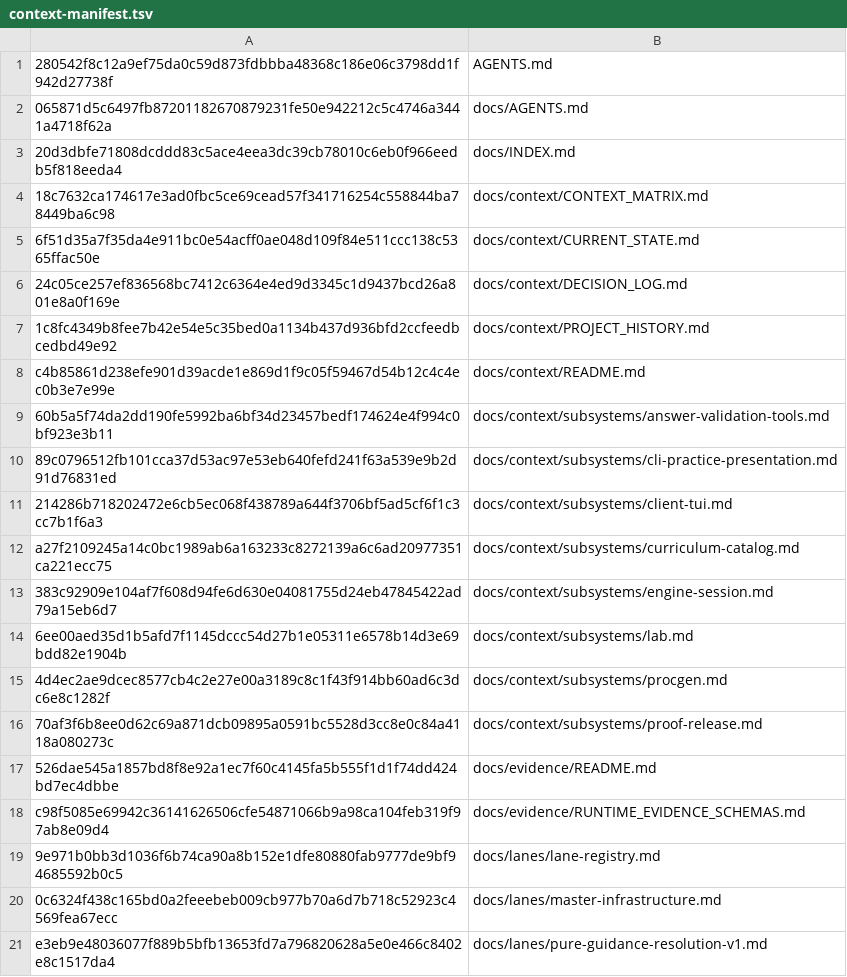
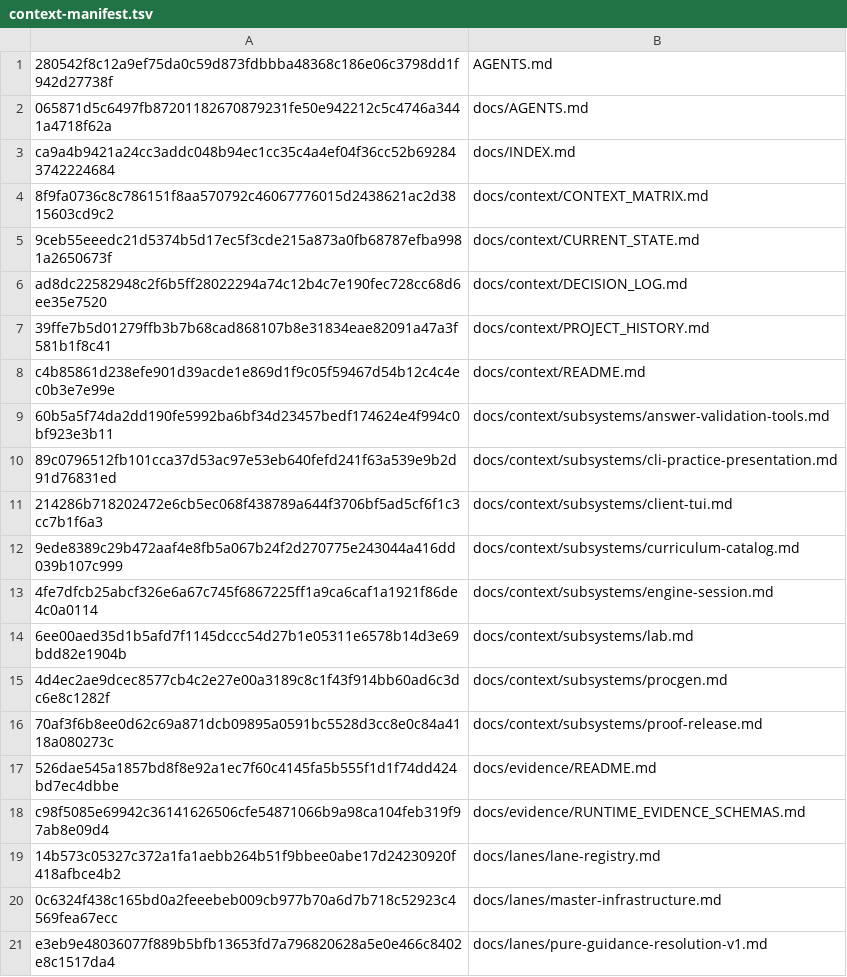
Before and after one commit to WigglyDon/rust-reps, a TSV file: ops/fleet/context-manifest.tsv, drawn as a sheet; only a part is shown.

```diff
--- a/ops/fleet/context-manifest.tsv
+++ b/ops/fleet/context-manifest.tsv
@@ -2,7 +2,7 @@
 065871d5c6497fb87201182670879231fe50e942212c5c4746a3441a4718f62a	docs/AGENTS.md
-20d3dbfe71808dcddd83c5ace4eea3dc39cb78010c6eb0f966eedb5f818eeda4	docs/INDEX.md
-18c7632ca174617e3ad0fbc5ce69cead57f341716254c558844ba78449ba6c98	docs/context/CONTEXT_MATRIX.md
-6f51d35a7f35da4e911bc0e54acff0ae048d109f84e511ccc138c5365ffac50e	docs/context/CURRENT_STATE.md
-24c05ce257ef836568bc7412c6364e4ed9d3345c1d9437bcd26a801e8a0f169e	docs/context/DECISION_LOG.md
-1c8fc4349b8fee7b42e54e5c35bed0a1134b437d936bfd2ccfeedbcedbd49e92	docs/context/PROJECT_HISTORY.md
+ca9a4b9421a24cc3addc048b94ec1cc35c4a4ef04f36cc52b692843742224684	docs/INDEX.md
+8f9fa0736c8c786151f8aa570792c46067776015d2438621ac2d3815603cd9c2	docs/context/CONTEXT_MATRIX.md
+9ceb55eeedc21d5374b5d17ec5f3cde215a873a0fb68787efba9981a2650673f	docs/context/CURRENT_STATE.md
+ad8dc22582948c2f6b5ff28022294a74c12b4c7e190fec728cc68d6ee35e7520	docs/context/DECISION_LOG.md
+39ffe7b5d01279ffb3b7b68cad868107b8e31834eae82091a47a3f581b1f8c41	docs/context/PROJECT_HISTORY.md
 c4b85861d238efe901d39acde1e869d1f9c05f59467d54b12c4c4ec0b3e7e99e	docs/context/README.md
@@ -11,4 +11,4 @@ c4b85861d238efe901d39acde1e869d1f9c05f59467d54b12c4c4ec0b3e7e99e	docs/context/RE
 214286b718202472e6cb5ec068f438789a644f3706bf5ad5cf6f1c3cc7b1f6a3	docs/context/subsystems/client-tui.md
-a27f2109245a14c0bc1989ab6a163233c8272139a6c6ad20977351ca221ecc75	docs/context/subsystems/curriculum-catalog.md
-383c92909e104af7f608d94fe6d630e04081755d24eb47845422ad79a15eb6d7	docs/context/subsystems/engine-session.md
+9ede8389c29b472aaf4e8fb5a067b24f2d270775e243044a416dd039b107c999	docs/context/subsystems/curriculum-catalog.md
+4fe7dfcb25abcf326e6a67c745f6867225ff1a9ca6caf1a1921f86de4c0a0114	docs/context/subsystems/engine-session.md
 6ee00aed35d1b5afd7f1145dccc54d27b1e05311e6578b14d3e69bdd82e1904b	docs/context/subsystems/lab.md
@@ -18,3 +18,3 @@ a27f2109245a14c0bc1989ab6a163233c8272139a6c6ad20977351ca221ecc75	docs/context/su
 c98f5085e69942c36141626506cfe54871066b9a98ca104feb319f97ab8e09d4	docs/evidence/RUNTIME_EVIDENCE_SCHEMAS.md
-9e971b0bb3d1036f6b74ca90a8b152e1dfe80880fab9777de9bf94685592b0c5	docs/lanes/lane-registry.md
+14b573c05327c372a1fa1aebb264b51f9bbee0abe17d24230920f418afbce4b2	docs/lanes/lane-registry.md
 0c6324f438c165bd0a2feeebeb009cb977b70a6d7b718c52923c4569fea67ecc	docs/lanes/master-infrastructure.md
```
Also changed, not shown: 10 other files.
